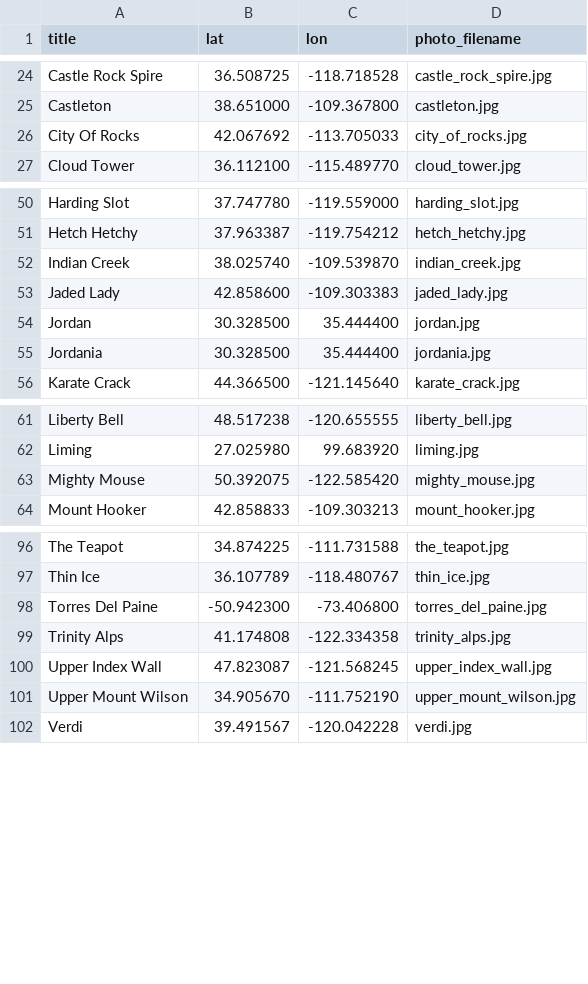
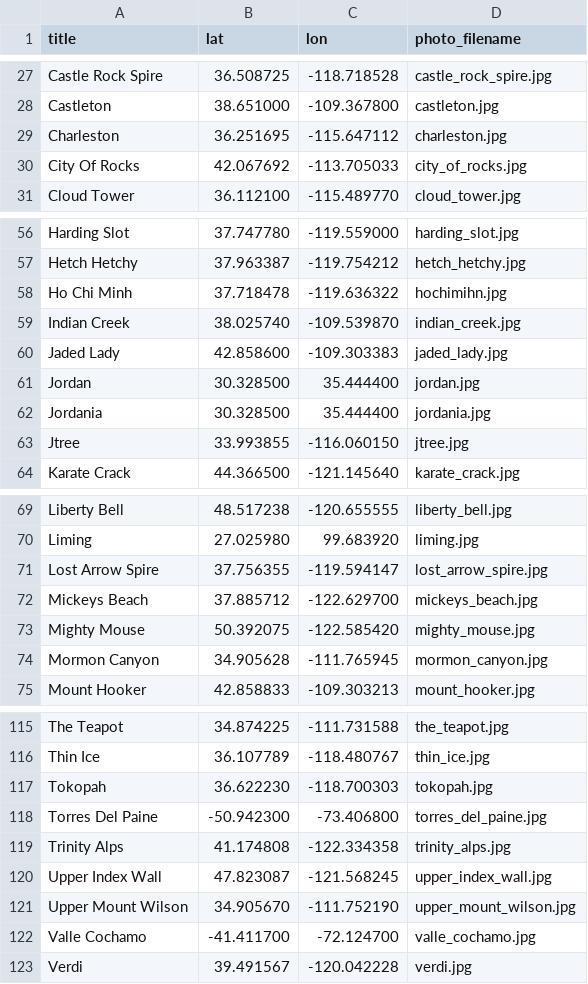
Before and after one commit to jomoto/climb, a CSV file: photos.csv, drawn as a sheet; only a part is shown, gaps mark what is left out; the diff covers the shown part only.

Commit message:
Add 23 new photos (133 total pins)
- New locations: Conness, Charleston, Jtree, Lost Arrow Spire, Snake Dike,
  Whitney, Shuteye Ridge, Tokopah, Spring Lake, Pine Creek, Mickeys Beach,
  Sedona, Flight Path, Mormon Canyon, So Revival, Valle Cochamo, Courtright
  Reservoir, Separate Reality, Sword Stone, Ho Chi Minh, City of Rocks 1,
  Hetch Hetchy (2nd), Whitney Massif
- Dominican Republic now uses correct EXIF GPS from new photo

```diff
--- a/photos.csv
+++ b/photos.csv
@@ -25,2 +28,3 @@ Castle Rock Spire,36.508725,-118.718528,castle_rock_spire.jpg
 Castleton,38.651000,-109.367800,castleton.jpg
+Charleston,36.251695,-115.647112,charleston.jpg
 City Of Rocks,42.067692,-113.705033,city_of_rocks.jpg
@@ -51,2 +57,3 @@ Harding Slot,37.747780,-119.559000,harding_slot.jpg
 Hetch Hetchy,37.963387,-119.754212,hetch_hetchy.jpg
+Ho Chi Minh,37.718478,-119.636322,hochimihn.jpg
 Indian Creek,38.025740,-109.539870,indian_creek.jpg
@@ -55,2 +62,3 @@ Jordan,30.328500,35.444400,jordan.jpg
 Jordania,30.328500,35.444400,jordania.jpg
+Jtree,33.993855,-116.060150,jtree.jpg
 Karate Crack,44.366500,-121.145640,karate_crack.jpg
@@ -62,3 +70,6 @@ Liberty Bell,48.517238,-120.655555,liberty_bell.jpg
 Liming,27.025980,99.683920,liming.jpg
+Lost Arrow Spire,37.756355,-119.594147,lost_arrow_spire.jpg
+Mickeys Beach,37.885712,-122.629700,mickeys_beach.jpg
 Mighty Mouse,50.392075,-122.585420,mighty_mouse.jpg
+Mormon Canyon,34.905628,-111.765945,mormon_canyon.jpg
 Mount Hooker,42.858833,-109.303213,mount_hooker.jpg
@@ -97,2 +116,3 @@ The Teapot,34.874225,-111.731588,the_teapot.jpg
 Thin Ice,36.107789,-118.480767,thin_ice.jpg
+Tokopah,36.622230,-118.700303,tokopah.jpg
 Torres Del Paine,-50.942300,-73.406800,torres_del_paine.jpg
@@ -101,2 +121,3 @@ Upper Index Wall,47.823087,-121.568245,upper_index_wall.jpg
 Upper Mount Wilson,34.905670,-111.752190,upper_mount_wilson.jpg
+Valle Cochamo,-41.411700,-72.124700,valle_cochamo.jpg
 Verdi,39.491567,-120.042228,verdi.jpg
```
Also changed, not shown: 15 added rows and 2 edited cells elsewhere in this file.
